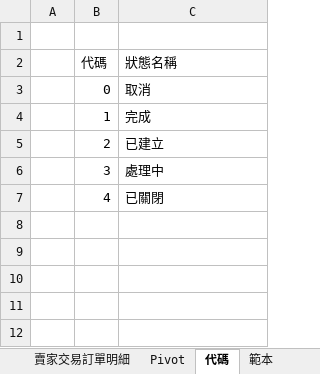
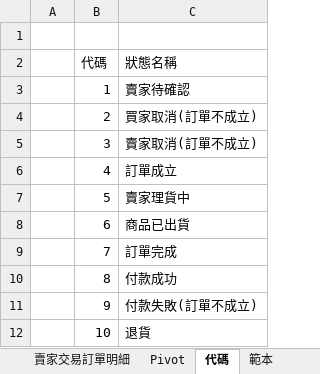
Before and after one commit to kurodeau/edog_sprintboot, an Excel workbook: src/main/resources/spreadsheet/ExportOrderDetailsSeller_YYYY_MM_DD.xlsx, sheet 代碼, drawn as a sheet; values as stored, in another font and other column widths than the file's, no borders; removed rows and columns are numbered as before the commit, all else as after; the diff names each change by its address in the sheet, - before the commit and + after, or states it on an @@ line.

Commit message:
update EXCEL

```diff
--- a/src/main/resources/spreadsheet/ExportOrderDetailsSeller_YYYY_MM_DD.xlsx (sheet 代碼)
+++ b/src/main/resources/spreadsheet/ExportOrderDetailsSeller_YYYY_MM_DD.xlsx (sheet 代碼)
-row 3:  | 0 | 取消
-C3 (狀態名稱): 完成
+C3 (狀態名稱): 賣家待確認
-C4 (狀態名稱): 已建立
+C4 (狀態名稱): 買家取消(訂單不成立)
-C5 (狀態名稱): 處理中
+C5 (狀態名稱): 賣家取消(訂單不成立)
-C6 (狀態名稱): 已關閉
+C6 (狀態名稱): 訂單成立
+row 7:  | 5 | 賣家理貨中
+row 8:  | 6 | 商品已出貨
+row 9:  | 7 | 訂單完成
+row 10:  | 8 | 付款成功
+row 11:  | 9 | 付款失敗(訂單不成立)
+row 12:  | 10 | 退貨
```
Also changed, not shown: sheet 賣家交易訂單明細, 1 other file.
